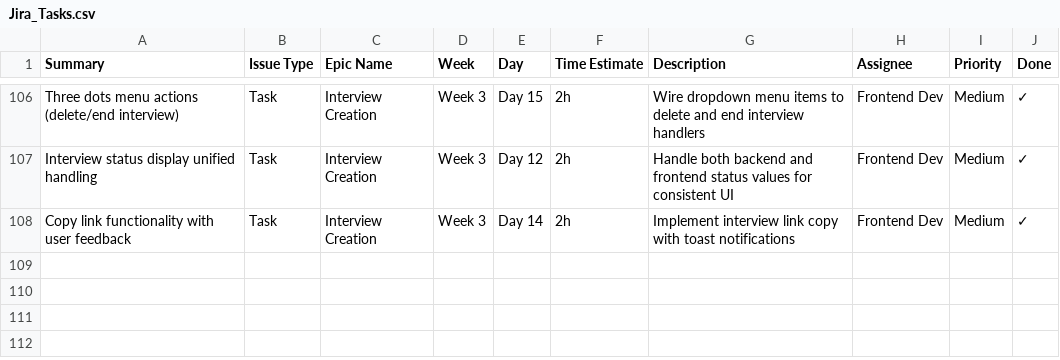
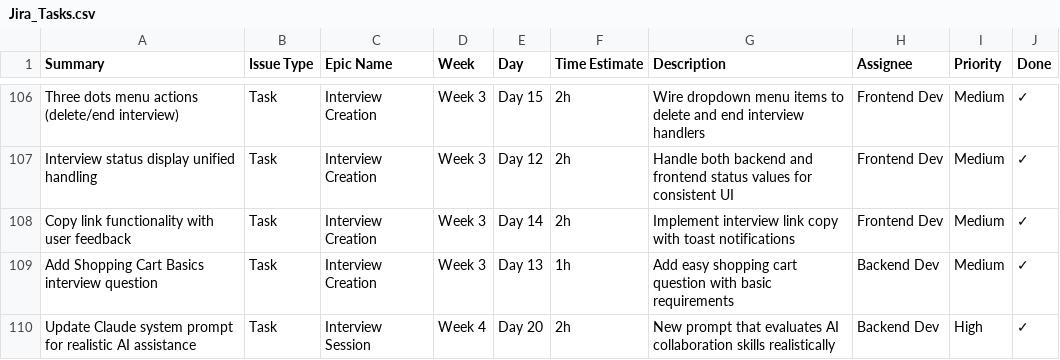
Before and after one commit to szacks/interview-ai, a CSV file: Jira_Tasks.csv, drawn as a sheet; only a part is shown, gaps mark what is left out.

```diff
--- a/Jira_Tasks.csv
+++ b/Jira_Tasks.csv
@@ -108 +108,3 @@ Interview status display unified handling,Task,Interview Creation,Week 3,Day 12,
 Copy link functionality with user feedback,Task,Interview Creation,Week 3,Day 14,2h,Implement interview link copy with toast notifications,Frontend Dev,Medium,✓
+Add Shopping Cart Basics interview question,Task,Interview Creation,Week 3,Day 13,1h,Add easy shopping cart question with basic requirements,Backend Dev,Medium,✓
+Update Claude system prompt for realistic AI assistance,Task,Interview Session,Week 4,Day 20,2h,New prompt that evaluates AI collaboration skills realistically,Backend Dev,High,✓
```
Also changed, not shown: 7 other files.
